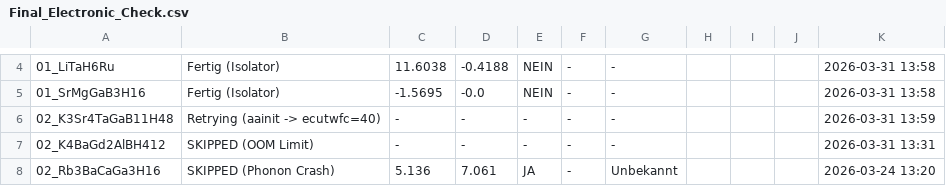
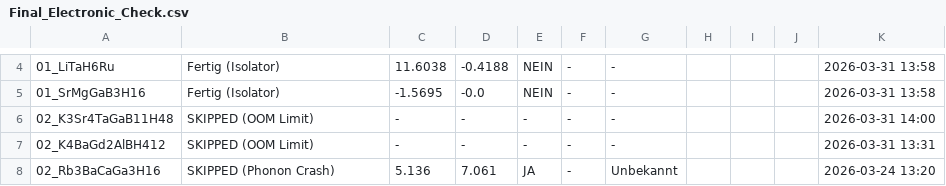
Before and after one commit to MarcoAndersohn/ZOS_Cloud_Compute, a CSV file: Final_Electronic_Check.csv, drawn as a sheet; only a part is shown, gaps mark what is left out; the diff names each change by its address in the sheet, - before the commit and + after, or states it on an @@ line.

Commit message:
Failed SCF, 02_K3Sr4TaGaB11H48 (OOM_LIMIT)

```diff
--- a/Final_Electronic_Check.csv
+++ b/Final_Electronic_Check.csv
-B6: Retrying (aainit -> ecutwfc=40)
+B6: SKIPPED (OOM Limit)
-K6: 2026-03-31 13:59
+K6: 2026-03-31 14:00
```
Also changed, not shown: 3 other files.
